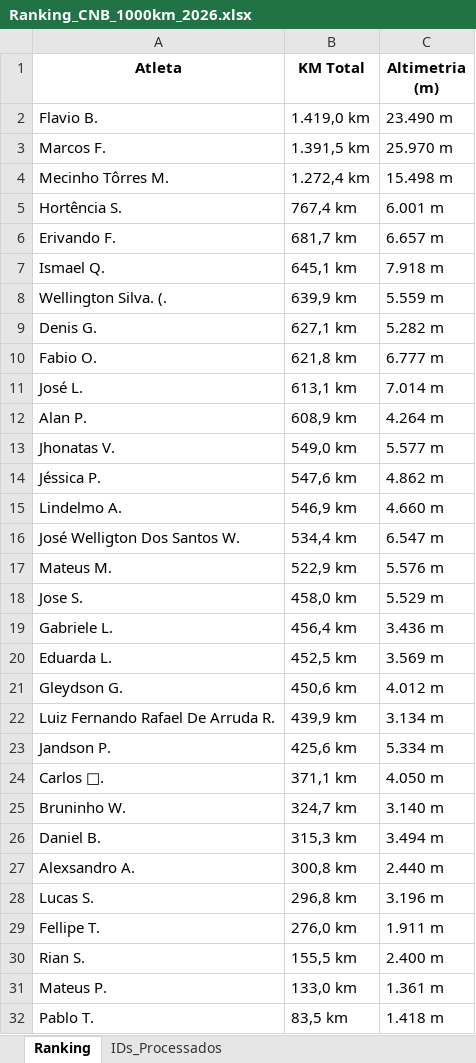
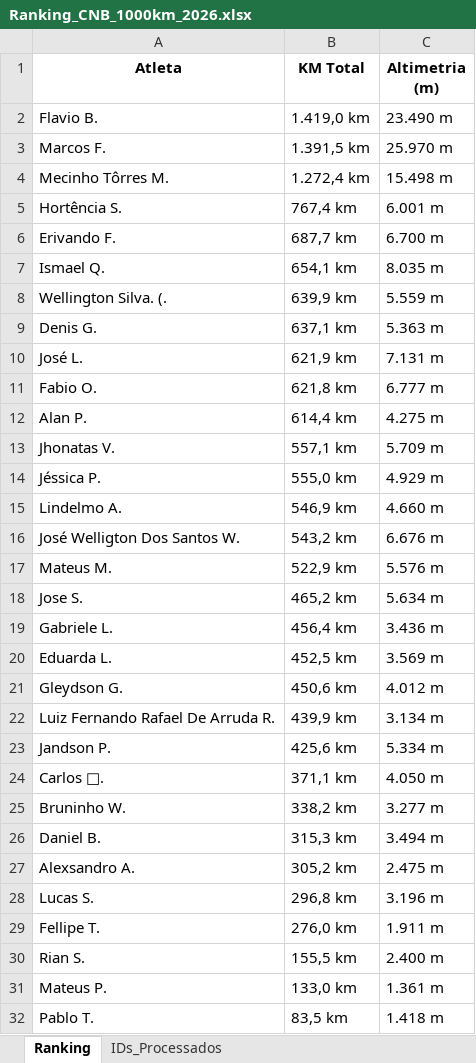
Before and after one commit to marcosfelix22/ranking-strava-cnb-1000km, an Excel workbook: Ranking_CNB_1000km_2026.xlsx, sheet Ranking, drawn as a sheet; values as stored, in another font and other column widths than the file's, no borders; removed rows and columns are numbered as before the commit, all else as after; the diff names each change by its address in the sheet, - before the commit and + after, or states it on an @@ line.

Commit message:
Ranking atualizado automaticamente

```diff
--- a/Ranking_CNB_1000km_2026.xlsx (sheet Ranking)
+++ b/Ranking_CNB_1000km_2026.xlsx (sheet Ranking)
-B6 (KM Total): 681,7 km
+B6 (KM Total): 687,7 km
-C6 (Altimetria (m)): 6.657 m
+C6 (Altimetria (m)): 6.700 m
-B7 (KM Total): 645,1 km
+B7 (KM Total): 654,1 km
-C7 (Altimetria (m)): 7.918 m
+C7 (Altimetria (m)): 8.035 m
-B9 (KM Total): 627,1 km
+B9 (KM Total): 637,1 km
-C9 (Altimetria (m)): 5.282 m
+C9 (Altimetria (m)): 5.363 m
+row 10: José L. | 621,9 km | 7.131 m
-row 11: José L. | 613,1 km | 7.014 m
-B12 (KM Total): 608,9 km
+B12 (KM Total): 614,4 km
-C12 (Altimetria (m)): 4.264 m
+C12 (Altimetria (m)): 4.275 m
-B13 (KM Total): 549,0 km
+B13 (KM Total): 557,1 km
-C13 (Altimetria (m)): 5.577 m
+C13 (Altimetria (m)): 5.709 m
-B14 (KM Total): 547,6 km
+B14 (KM Total): 555,0 km
-C14 (Altimetria (m)): 4.862 m
+C14 (Altimetria (m)): 4.929 m
-B16 (KM Total): 534,4 km
+B16 (KM Total): 543,2 km
-C16 (Altimetria (m)): 6.547 m
+C16 (Altimetria (m)): 6.676 m
-B18 (KM Total): 458,0 km
+B18 (KM Total): 465,2 km
-C18 (Altimetria (m)): 5.529 m
+C18 (Altimetria (m)): 5.634 m
-B25 (KM Total): 324,7 km
+B25 (KM Total): 338,2 km
-C25 (Altimetria (m)): 3.140 m
+C25 (Altimetria (m)): 3.277 m
-B27 (KM Total): 300,8 km
+B27 (KM Total): 305,2 km
-C27 (Altimetria (m)): 2.440 m
+C27 (Altimetria (m)): 2.475 m
```
Also changed, not shown: sheet IDs_Processados.
